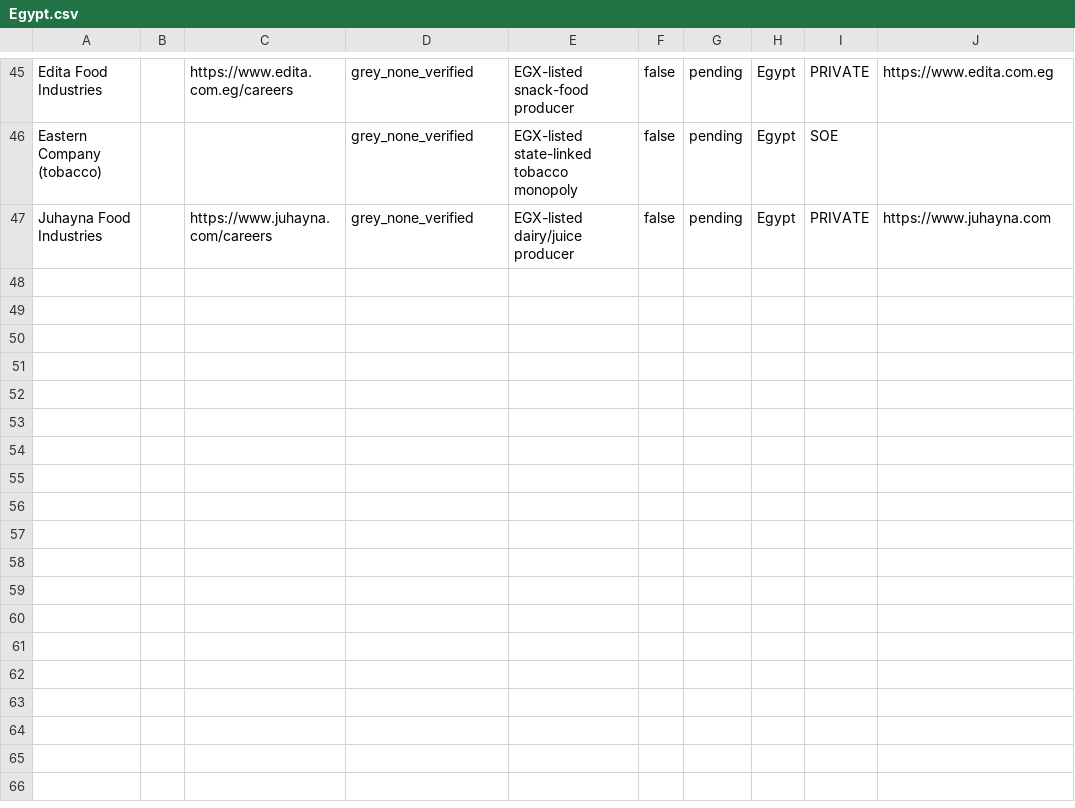
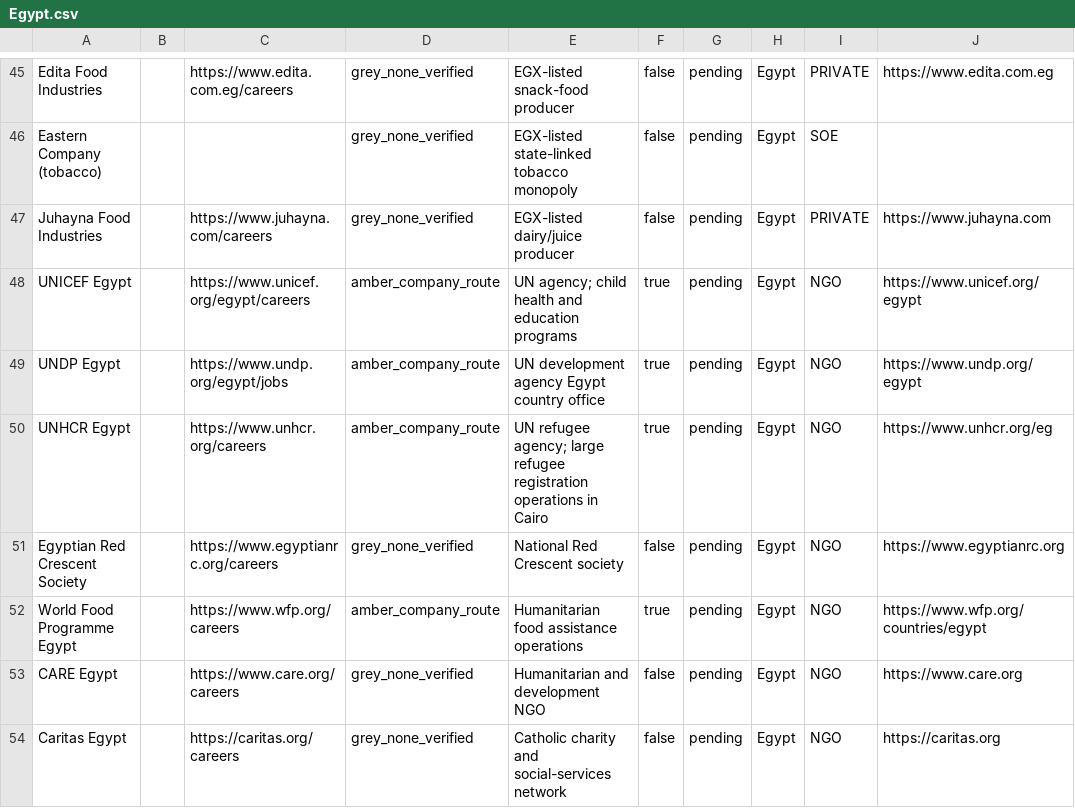
Before and after one commit to Hexmagistus/sospana-sonke, a CSV file: backend/seed/countries/Egypt.csv, drawn as a sheet; only a part is shown, gaps mark what is left out; the diff names each change by its address in the sheet, - before the commit and + after, or states it on an @@ line.

```diff
--- a/backend/seed/countries/Egypt.csv
+++ b/backend/seed/countries/Egypt.csv
+row 48: UNICEF Egypt |  | https://www.unicef.org/egypt/careers | amber_company_route | UN agency; child health and education programs | true | pending | Egypt | NGO | https://www.unicef.org/egypt
+row 49: UNDP Egypt |  | https://www.undp.org/egypt/jobs | amber_company_route | UN development agency Egypt country office | true | pending | Egypt | NGO | https://www.undp.org/egypt
+row 50: UNHCR Egypt |  | https://www.unhcr.org/careers | amber_company_route | UN refugee agency; large refugee registration operations in Cairo | true | pending | Egypt | NGO | https://www.unhcr.org/eg
+row 51: Egyptian Red Crescent Society |  | https://www.egyptianrc.org/careers | grey_none_verified | National Red Crescent society | false | pending | Egypt | NGO | https://www.egyptianrc.org
+row 52: World Food Programme Egypt |  | https://www.wfp.org/careers | amber_company_route | Humanitarian food assistance operations | true | pending | Egypt | NGO | https://www.wfp.org/countries/egypt
+row 53: CARE Egypt |  | https://www.care.org/careers | grey_none_verified | Humanitarian and development NGO | false | pending | Egypt | NGO | https://www.care.org
+row 54: Caritas Egypt |  | https://caritas.org/careers | grey_none_verified | Catholic charity and social-services network | false | pending | Egypt | NGO | https://caritas.org
```
